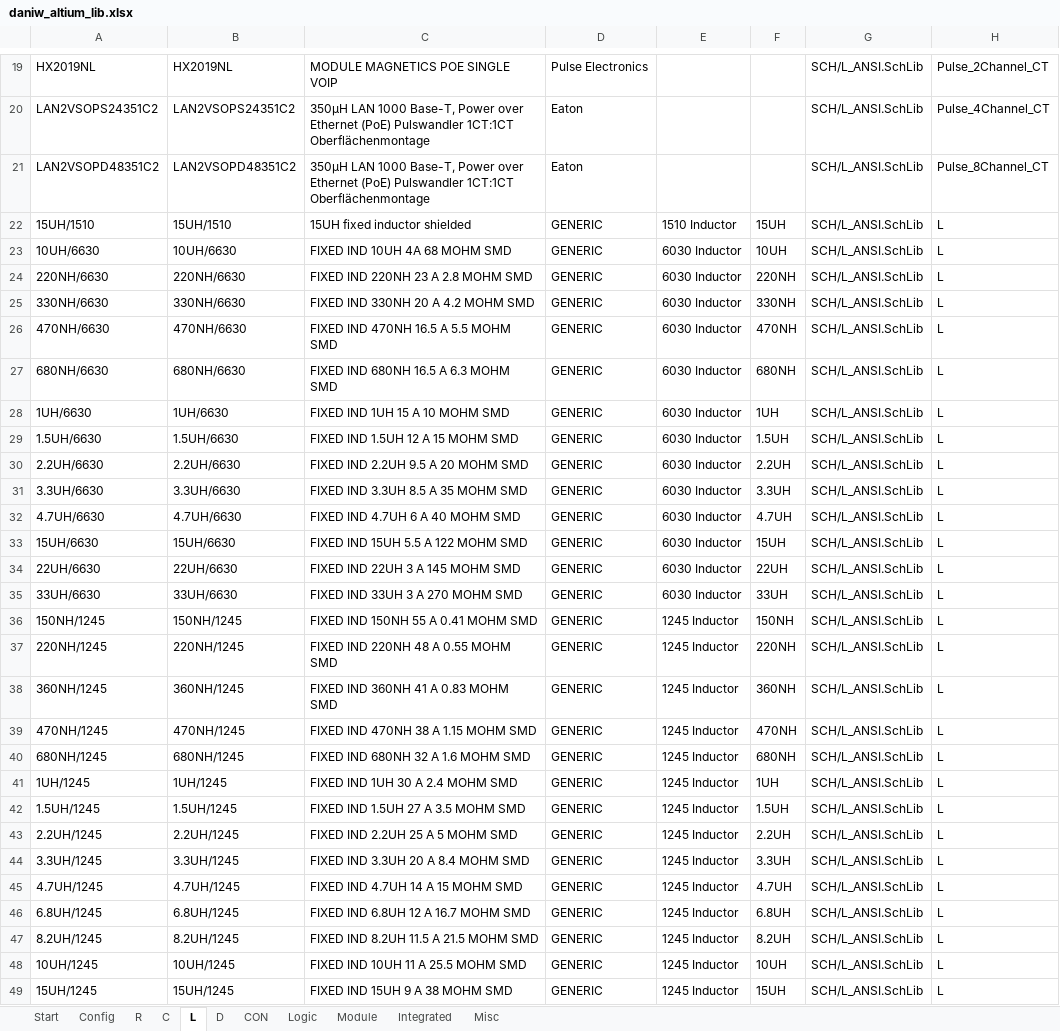
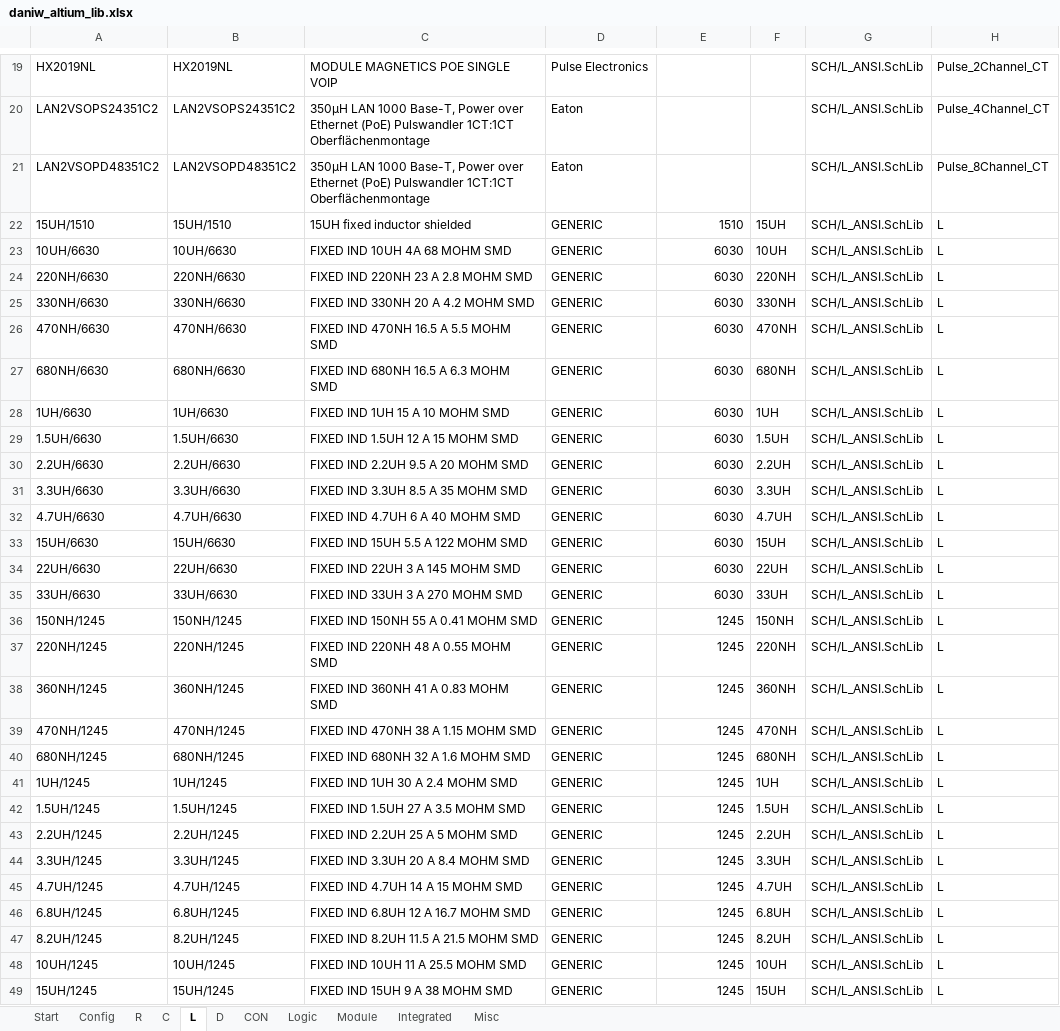
Before and after one commit to daniw/daniw_altium_lib, an Excel workbook: daniw_altium_lib.xlsx, sheet L, drawn as a sheet; only a part is shown, gaps mark what is left out; values as stored, in another font and other column widths than the file's, no borders; the diff covers the shown part only; the diff names each change by its address in the sheet, - before the commit and + after, or states it on an @@ line.

```diff
--- a/daniw_altium_lib.xlsx (sheet L)
+++ b/daniw_altium_lib.xlsx (sheet L)
-E22: 1510 Inductor
+E22: 1510
-E23:E35: 6030 Inductor
+E23:E35: 6030
-E36:E49: 1245 Inductor
+E36:E49: 1245
```
Also changed, not shown: 1 added row and 1 edited cell elsewhere in this sheet, sheet R, 1 other file.
